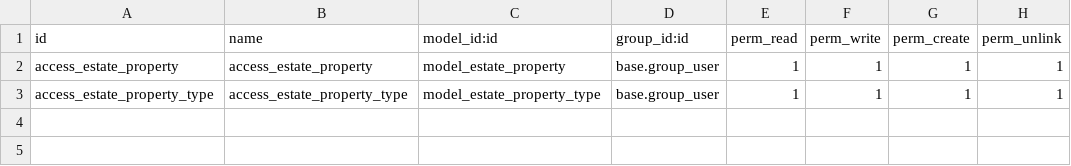
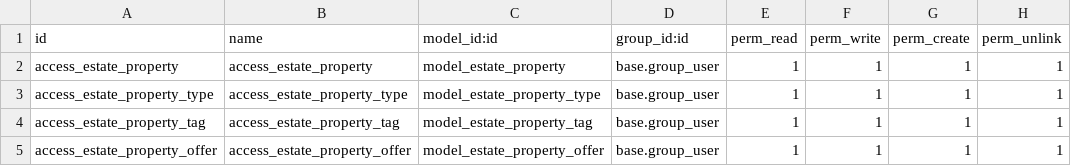
Before and after one commit to NNNACHID/Isagold, a CSV file: estate/security/ir.model.access.csv, drawn as a sheet.

```diff
--- a/estate/security/ir.model.access.csv
+++ b/estate/security/ir.model.access.csv
@@ -3 +3,3 @@ access_estate_property,access_estate_property,model_estate_property,base.group_u
 access_estate_property_type,access_estate_property_type,model_estate_property_type,base.group_user,1,1,1,1
+access_estate_property_tag,access_estate_property_tag,model_estate_property_tag,base.group_user,1,1,1,1
+access_estate_property_offer,access_estate_property_offer,model_estate_property_offer,base.group_user,1,1,1,1
```
Also changed, not shown: 10 other files.
